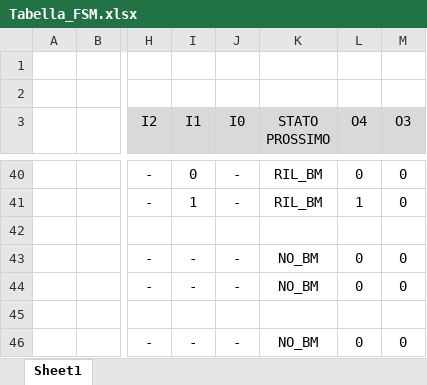
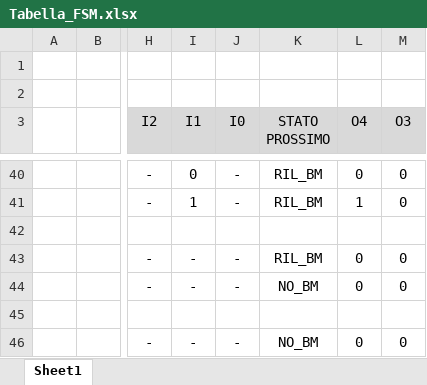
Before and after one commit to enricobragastini/ElaboratoSIS, an Excel workbook: DOCS/Tabella_FSM.xlsx, sheet Sheet1, drawn as a sheet; only a part is shown, gaps mark what is left out; values as stored, in another font and other column widths than the file's, no borders; the diff names each change by its address in the sheet, - before the commit and + after, or states it on an @@ line.

Commit message:
Sistemato e riorganizzato il DataPath

```diff
--- a/DOCS/Tabella_FSM.xlsx (sheet Sheet1)
+++ b/DOCS/Tabella_FSM.xlsx (sheet Sheet1)
-K43 (STATO PROSSIMO): NO_BM
+K43 (STATO PROSSIMO): RIL_BM
```
Also changed, not shown: 15 other files.
